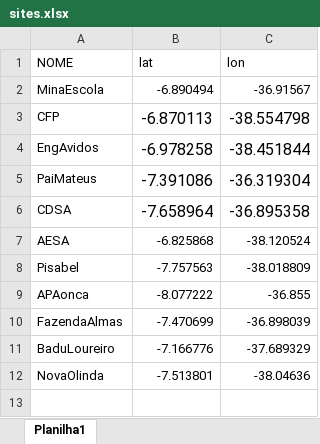
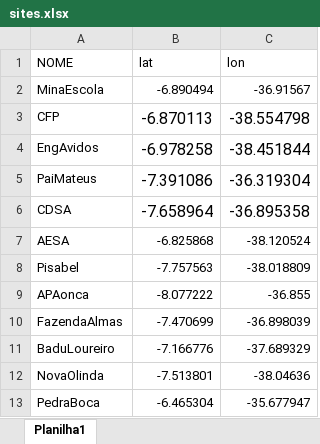
Before and after one commit to lbarosi/BINGO, an Excel workbook: sites.xlsx, sheet Planilha1, drawn as a sheet; values as stored, in another font and other column widths than the file's, no borders; the diff names each change by its address in the sheet, - before the commit and + after, or states it on an @@ line.

```diff
--- a/sites.xlsx (sheet Planilha1)
+++ b/sites.xlsx (sheet Planilha1)
+row 13: PedraBoca | -6.465304 | -35.677947
```
Also changed, not shown: 5 other files.
